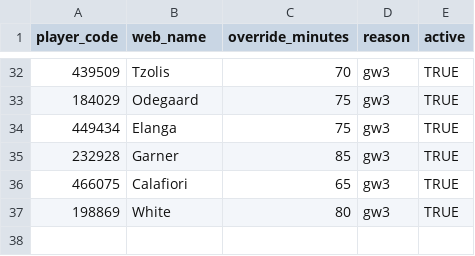
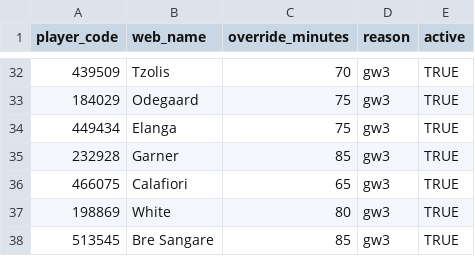
Before and after one commit to maxwell-petitjean/fpl_26, a CSV file: data/manual/minutes_overrides.csv, drawn as a sheet; only a part is shown, gaps mark what is left out; the diff names each change by its address in the sheet, - before the commit and + after, or states it on an @@ line.

Commit message:
Update minutes_overrides.csv

```diff
--- a/data/manual/minutes_overrides.csv
+++ b/data/manual/minutes_overrides.csv
+row 38: 513545 | Bre Sangare | 85 | gw3 | TRUE
```
